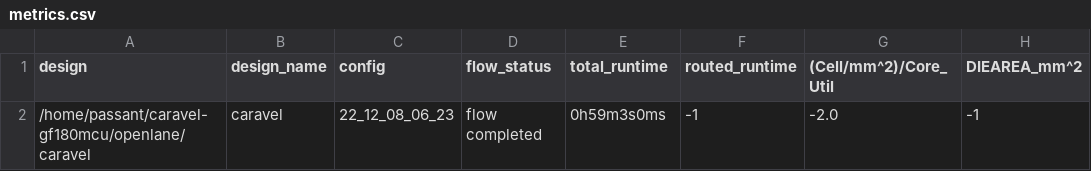
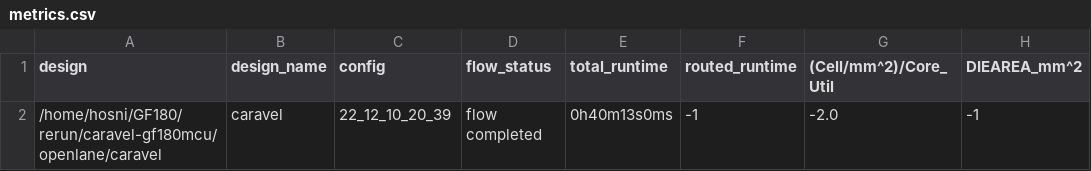
Before and after one commit to efabless/caravel-gf180mcu, a CSV file: signoff/caravel/metrics.csv, drawn as a sheet; only a part is shown; the diff names each change by its address in the sheet, - before the commit and + after, or states it on an @@ line.

Commit message:
rerun caravel.

```diff
--- a/signoff/caravel/metrics.csv
+++ b/signoff/caravel/metrics.csv
-A2 (design): /home/passant/caravel-gf180mcu/openlane/caravel
+A2 (design): /home/hosni/GF180/rerun/caravel-gf180mcu/openlane/caravel
-C2 (config): 22_12_08_06_23
+C2 (config): 22_12_10_20_39
-E2 (total_runtime): 0h59m3s0ms
+E2 (total_runtime): 0h40m13s0ms
```
Also changed, not shown: 4 other files.
